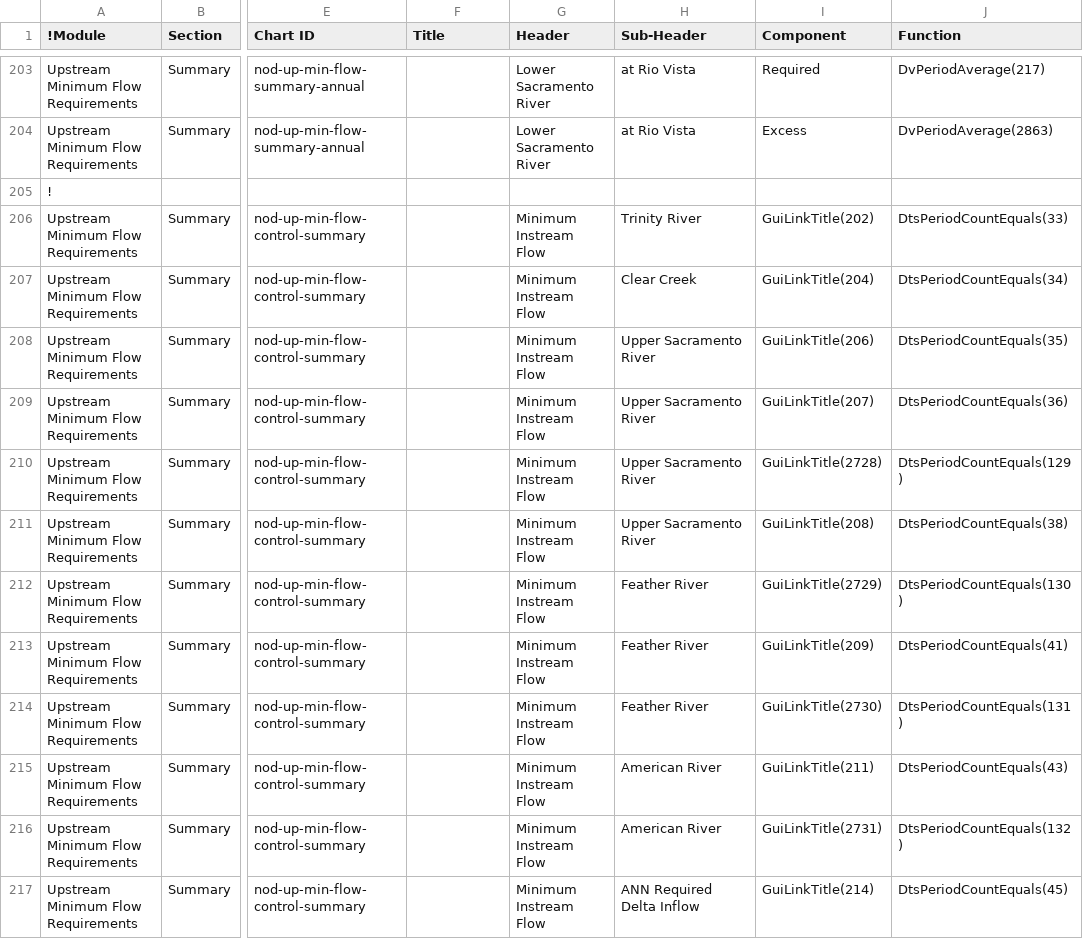
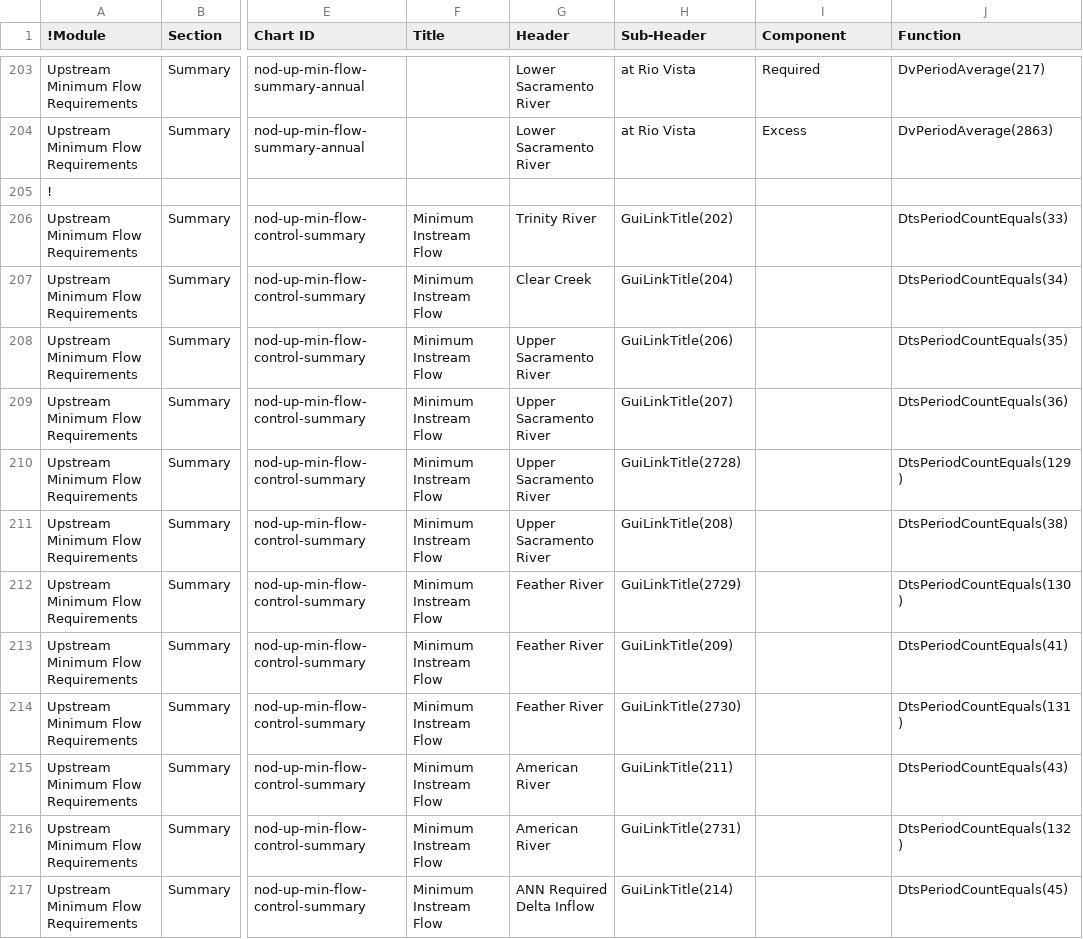
Before and after one commit to CentralValleyModeling/DWR-Enhanced-Post-Processing-Tool, a CSV file: eppt-nbui/src/main/config/qaqc/Summary.csv, drawn as a sheet; only a part is shown, gaps mark what is left out; the diff covers the shown part only; the diff names each change by its address in the sheet, - before the commit and + after, or states it on an @@ line.

```diff
--- a/eppt-nbui/src/main/config/qaqc/Summary.csv
+++ b/eppt-nbui/src/main/config/qaqc/Summary.csv
-F206:F217 (Title): (empty)
+F206:F217 (Title): Minimum Instream Flow
-G206 (Header): Minimum Instream Flow
+G206 (Header): Trinity River
-H206 (Sub-Header): Trinity River
+H206 (Sub-Header): GuiLinkTitle(202)
-I206 (Component): GuiLinkTitle(202)
+I206 (Component): (empty)
-G207 (Header): Minimum Instream Flow
+G207 (Header): Clear Creek
-H207 (Sub-Header): Clear Creek
+H207 (Sub-Header): GuiLinkTitle(204)
-I207 (Component): GuiLinkTitle(204)
+I207 (Component): (empty)
-G208:G211 (Header): Minimum Instream Flow
+G208:G211 (Header): Upper Sacramento River
-H208 (Sub-Header): Upper Sacramento River
+H208 (Sub-Header): GuiLinkTitle(206)
-I208 (Component): GuiLinkTitle(206)
+I208 (Component): (empty)
-H209 (Sub-Header): Upper Sacramento River
+H209 (Sub-Header): GuiLinkTitle(207)
-I209 (Component): GuiLinkTitle(207)
+I209 (Component): (empty)
-H210 (Sub-Header): Upper Sacramento River
+H210 (Sub-Header): GuiLinkTitle(2728)
-I210 (Component): GuiLinkTitle(2728)
+I210 (Component): (empty)
-H211 (Sub-Header): Upper Sacramento River
+H211 (Sub-Header): GuiLinkTitle(208)
-I211 (Component): GuiLinkTitle(208)
+I211 (Component): (empty)
-G212:G214 (Header): Minimum Instream Flow
+G212:G214 (Header): Feather River
-H212 (Sub-Header): Feather River
+H212 (Sub-Header): GuiLinkTitle(2729)
-I212 (Component): GuiLinkTitle(2729)
+I212 (Component): (empty)
-H213 (Sub-Header): Feather River
+H213 (Sub-Header): GuiLinkTitle(209)
-I213 (Component): GuiLinkTitle(209)
+I213 (Component): (empty)
-H214 (Sub-Header): Feather River
+H214 (Sub-Header): GuiLinkTitle(2730)
-I214 (Component): GuiLinkTitle(2730)
+I214 (Component): (empty)
-G215:G216 (Header): Minimum Instream Flow
+G215:G216 (Header): American River
-H215 (Sub-Header): American River
+H215 (Sub-Header): GuiLinkTitle(211)
-I215 (Component): GuiLinkTitle(211)
+I215 (Component): (empty)
-H216 (Sub-Header): American River
+H216 (Sub-Header): GuiLinkTitle(2731)
-I216 (Component): GuiLinkTitle(2731)
+I216 (Component): (empty)
-G217 (Header): Minimum Instream Flow
+G217 (Header): ANN Required Delta Inflow
-H217 (Sub-Header): ANN Required Delta Inflow
+H217 (Sub-Header): GuiLinkTitle(214)
-I217 (Component): GuiLinkTitle(214)
+I217 (Component): (empty)
```
Also changed, not shown: 8 edited cells elsewhere in this file, eppt-nbui/src/main/config/qaqc/Functions.csv, 1 other file.
